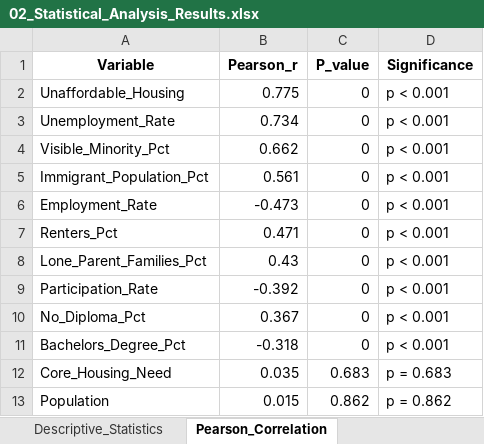
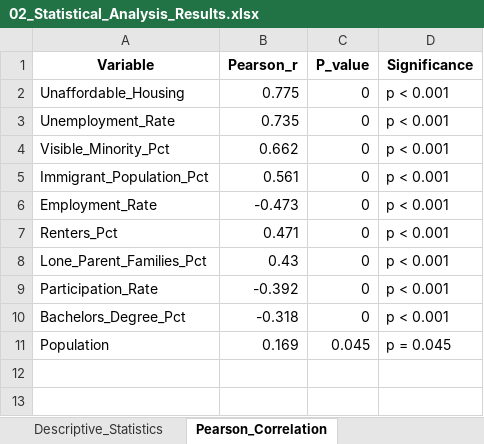
Before and after one commit to ksalyamova/CIND820-Capstone-Project, an Excel workbook: reports/02_Statistical_Analysis_Results.xlsx, sheet Pearson_Correlation, drawn as a sheet; values as stored, in another font and other column widths than the file's, no borders; removed rows and columns are numbered as before the commit, all else as after; the diff names each change by its address in the sheet, - before the commit and + after, or states it on an @@ line.

```diff
--- a/reports/02_Statistical_Analysis_Results.xlsx (sheet Pearson_Correlation)
+++ b/reports/02_Statistical_Analysis_Results.xlsx (sheet Pearson_Correlation)
-B3 (Pearson_r): 0.734
+B3 (Pearson_r): 0.735
-row 10: No_Diploma_Pct | 0.367 | 0 | p < 0.001
-row 12: Core_Housing_Need | 0.035 | 0.683 | p = 0.683
-B11 (Pearson_r): 0.015
+B11 (Pearson_r): 0.169
-C11 (P_value): 0.862
+C11 (P_value): 0.045
-D11 (Significance): p = 0.862
+D11 (Significance): p = 0.045
```
Also changed, not shown: sheet Descriptive_Statistics, sheet Comparison, sheet VIF_Results, sheet Spearman_Correlation, reports/04_Predictive_Modelling_Results.xlsx, 27 other files.
